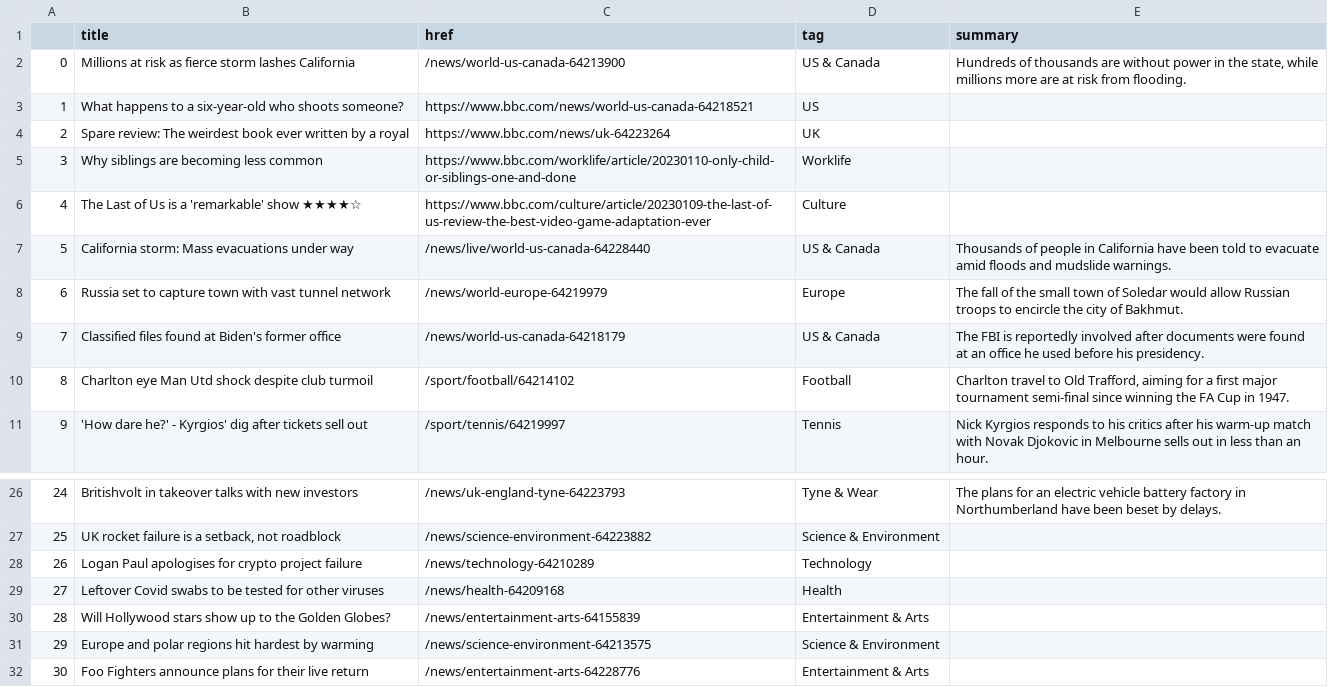
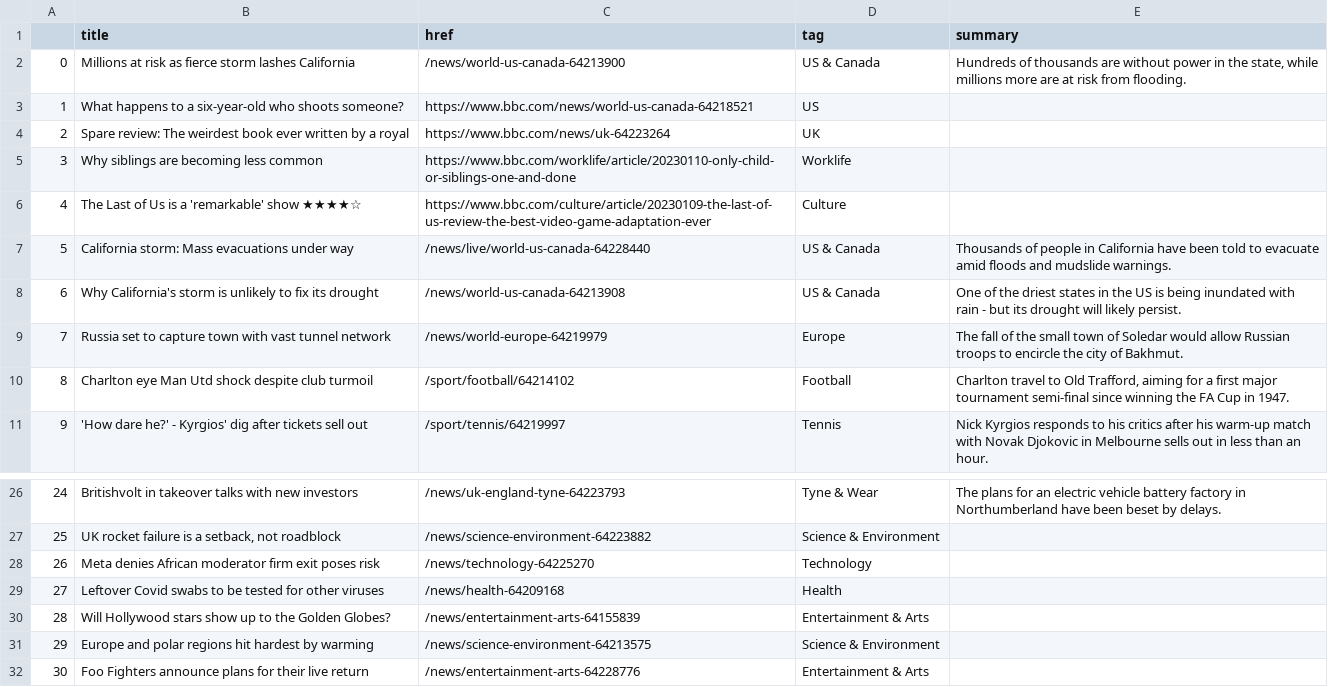
Before and after one commit to jjomalley/Auto-Scraper, a CSV file: bbc-headlines.csv, drawn as a sheet; only a part is shown, gaps mark what is left out.

```diff
--- a/bbc-headlines.csv
+++ b/bbc-headlines.csv
@@ -7,4 +7,4 @@
 5,California storm: Mass evacuations under way,/news/live/world-us-canada-64228440,US & Canada,Thousands of people in California have been told to evacuate amid floods and mudslide warnings.
-6,Russia set to capture town with vast tunnel network,/news/world-europe-64219979,Europe,The fall of the small town of Soledar would allow Russian troops to encircle the city of Bakhmut.
-7,Classified files found at Biden's former office,/news/world-us-canada-64218179,US & Canada,The FBI is reportedly involved after documents were found at an office he used before his presidency.
+6,Why California's storm is unlikely to fix its drought,/news/world-us-canada-64213908,US & Canada,One of the driest states in the US is being inundated with rain - but its drought will likely persist.
+7,Russia set to capture town with vast tunnel network,/news/world-europe-64219979,Europe,The fall of the small town of Soledar would allow Russian troops to encircle the city of Bakhmut.
 8,Charlton eye Man Utd shock despite club turmoil,/sport/football/64214102,Football,"Charlton travel to Old Trafford, aiming for a first major tournament semi-final since winning the FA Cup in 1947."
@@ -27,3 +27,3 @@
 25,"UK rocket failure is a setback, not roadblock",/news/science-environment-64223882,Science & Environment,
-26,Logan Paul apologises for crypto project failure,/news/technology-64210289,Technology,
+26,Meta denies African moderator firm exit poses risk,/news/technology-64225270,Technology,
 27,Leftover Covid swabs to be tested for other viruses,/news/health-64209168,Health,
```
